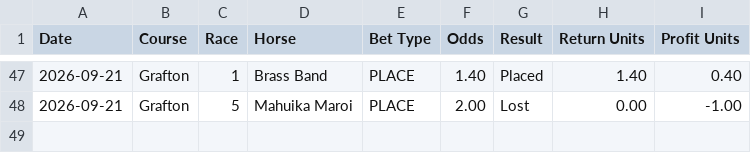
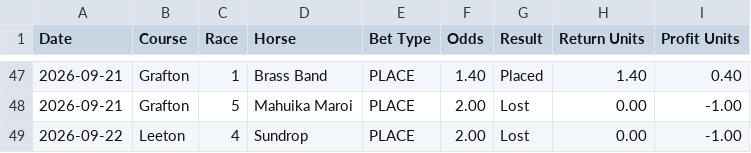
Before and after one commit to puntingiq/puntingiq-site, a CSV file: reports/latest/place_bankers_live_results.csv, drawn as a sheet; only a part is shown, gaps mark what is left out; the diff names each change by its address in the sheet, - before the commit and + after, or states it on an @@ line.

```diff
--- a/reports/latest/place_bankers_live_results.csv
+++ b/reports/latest/place_bankers_live_results.csv
+row 49: 2026-09-22 | Leeton | 4 | Sundrop | PLACE | 2.00 | Lost | 0.00 | -1.00
```
Also changed, not shown: reports/latest/web_product_status.csv, reports/latest/web_race_by_race_summary.csv, 18 other files.
